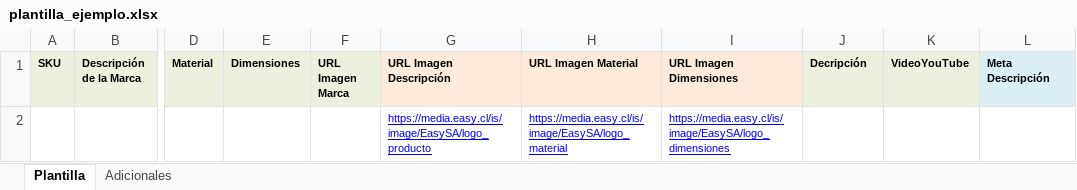
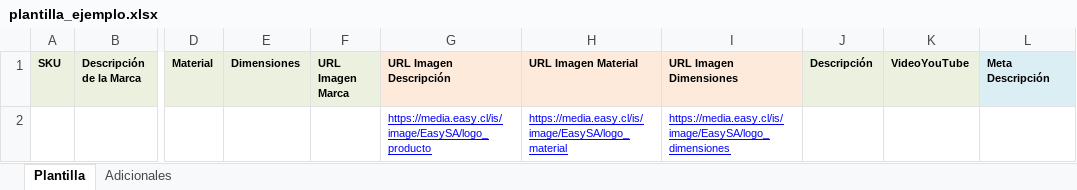
Before and after one commit to CATALOGO2025/descripciones-regionales, an Excel workbook: plantilla_ejemplo.xlsx, sheet Plantilla, drawn as a sheet; only a part is shown, gaps mark what is left out; values as stored, in another font and other column widths than the file's, no borders; the diff names each change by its address in the sheet, - before the commit and + after, or states it on an @@ line.

```diff
--- a/plantilla_ejemplo.xlsx (sheet Plantilla)
+++ b/plantilla_ejemplo.xlsx (sheet Plantilla)
-J1: Decripción
+J1: Descripción
```
Also changed, not shown: sheet Adicionales.
